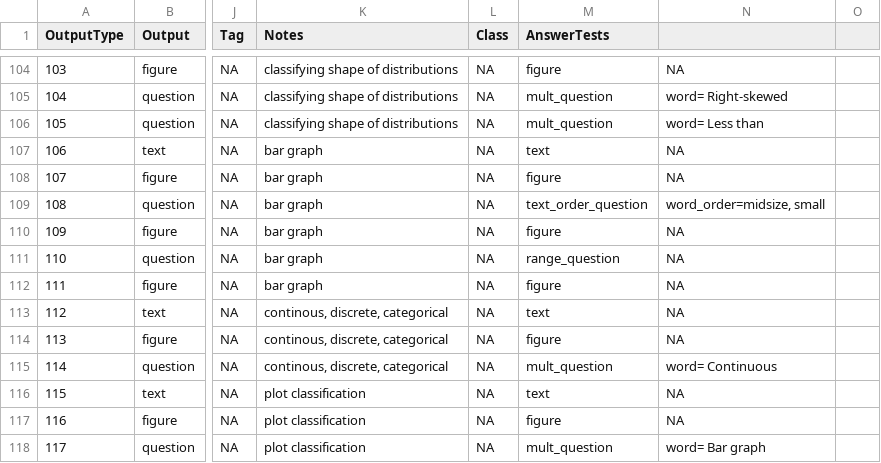
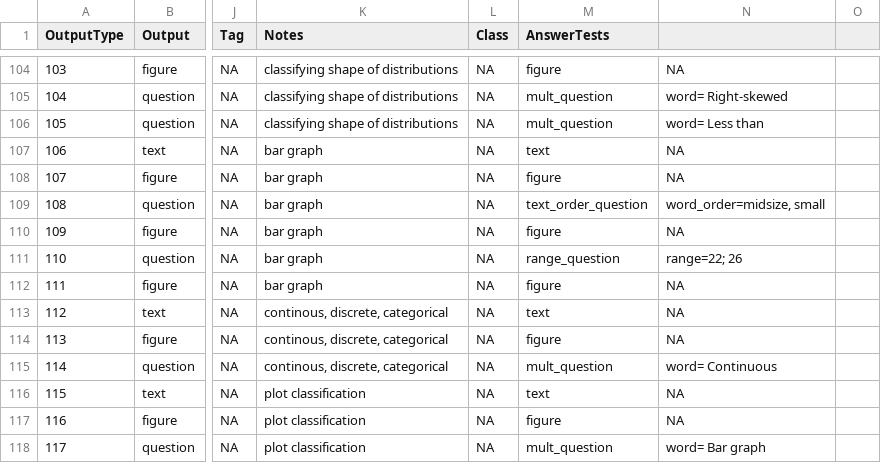
Before and after one commit to swirldev/swirl, a CSV file: data/Courses/Open_Intro/module1/mod1_new.csv, drawn as a sheet; only a part is shown, gaps mark what is left out; the diff covers the shown part only; the diff names each change by its address in the sheet, - before the commit and + after, or states it on an @@ line.

Commit message:
range and exact tests, starting to work on swirl1cmds

```diff
--- a/data/Courses/Open_Intro/module1/mod1_new.csv
+++ b/data/Courses/Open_Intro/module1/mod1_new.csv
-N111: NA
+N111: range=22; 26
```
Also changed, not shown: 22 edited cells elsewhere in this file, 3 other files.
